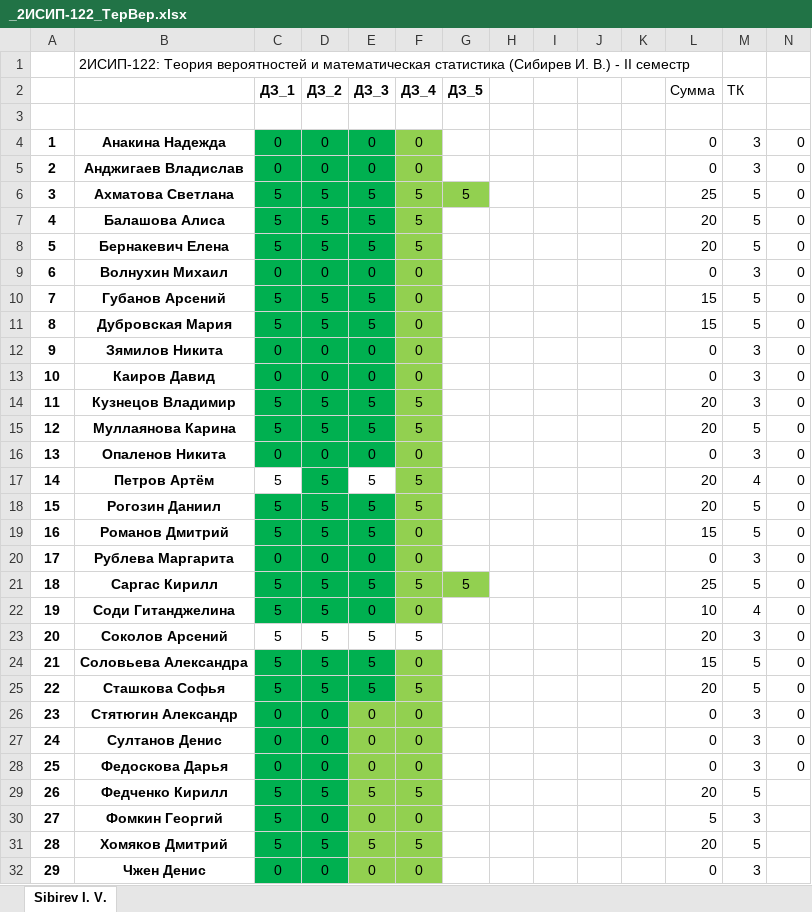
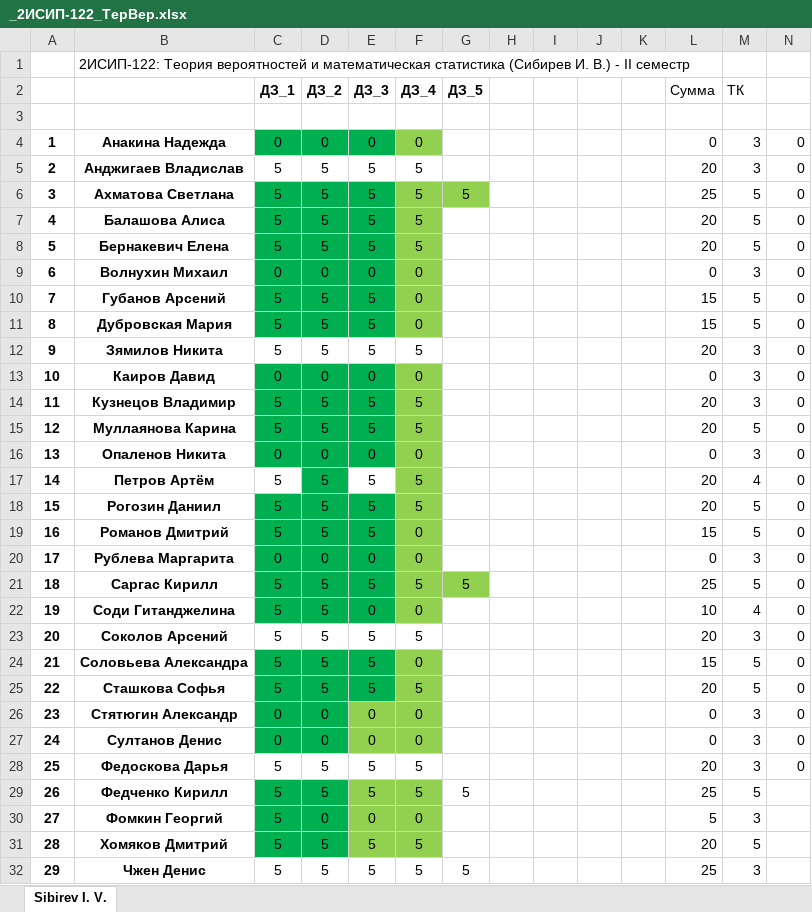
Before and after one commit to IvanSibirevV2/KipFin_Lab_2023-24_Git0, an Excel workbook: _2ИСИП-122_ТерВер.xlsx, sheet Sibirev I. V., drawn as a sheet; values as stored, in another font and other column widths than the file's, no borders; conditional formats not drawn; the diff names each change by its address in the sheet, - before the commit and + after, or states it on an @@ line.

```diff
--- a/_2ИСИП-122_ТерВер.xlsx (sheet Sibirev I. V.)
+++ b/_2ИСИП-122_ТерВер.xlsx (sheet Sibirev I. V.)
-C5 (ДЗ_1): 0
+C5 (ДЗ_1): 5
-C5:E5 fill: #00B050
+C5:E5 fill: none
-D5 (ДЗ_2): 0
+D5 (ДЗ_2): 5
-E5 (ДЗ_3): 0
+E5 (ДЗ_3): 5
-F5 (ДЗ_4): 0
+F5 (ДЗ_4): 5
-F5 fill: #92D050
+F5 fill: none
-L5 (Сумма): 0
+L5 (Сумма): 20
-C12 (ДЗ_1): 0
+C12 (ДЗ_1): 5
-C12:E12 fill: #00B050
+C12:E12 fill: none
-D12 (ДЗ_2): 0
+D12 (ДЗ_2): 5
-E12 (ДЗ_3): 0
+E12 (ДЗ_3): 5
-F12 (ДЗ_4): 0
+F12 (ДЗ_4): 5
-F12 fill: #92D050
+F12 fill: none
-L12 (Сумма): 0
+L12 (Сумма): 20
-C28 (ДЗ_1): 0
+C28 (ДЗ_1): 5
-C28:D28 fill: #00B050
+C28:D28 fill: none
-D28 (ДЗ_2): 0
+D28 (ДЗ_2): 5
-E28 (ДЗ_3): 0
+E28 (ДЗ_3): 5
-E28:F28 fill: #92D050
+E28:F28 fill: none
-F28 (ДЗ_4): 0
+F28 (ДЗ_4): 5
-L28 (Сумма): 0
+L28 (Сумма): 20
-G29 (ДЗ_5): (empty)
+G29 (ДЗ_5): 5
-L29 (Сумма): 20
+L29 (Сумма): 25
-C32 (ДЗ_1): 0
+C32 (ДЗ_1): 5
-C32:D32 fill: #00B050
+C32:D32 fill: none
-D32 (ДЗ_2): 0
+D32 (ДЗ_2): 5
-E32 (ДЗ_3): 0
+E32 (ДЗ_3): 5
-E32:F32 fill: #92D050
+E32:F32 fill: none
-F32 (ДЗ_4): 0
+F32 (ДЗ_4): 5
-G32 (ДЗ_5): (empty)
+G32 (ДЗ_5): 5
-L32 (Сумма): 0
+L32 (Сумма): 25
```
Also changed, not shown: _2ИСИП-722_ТерВер.xlsx.
